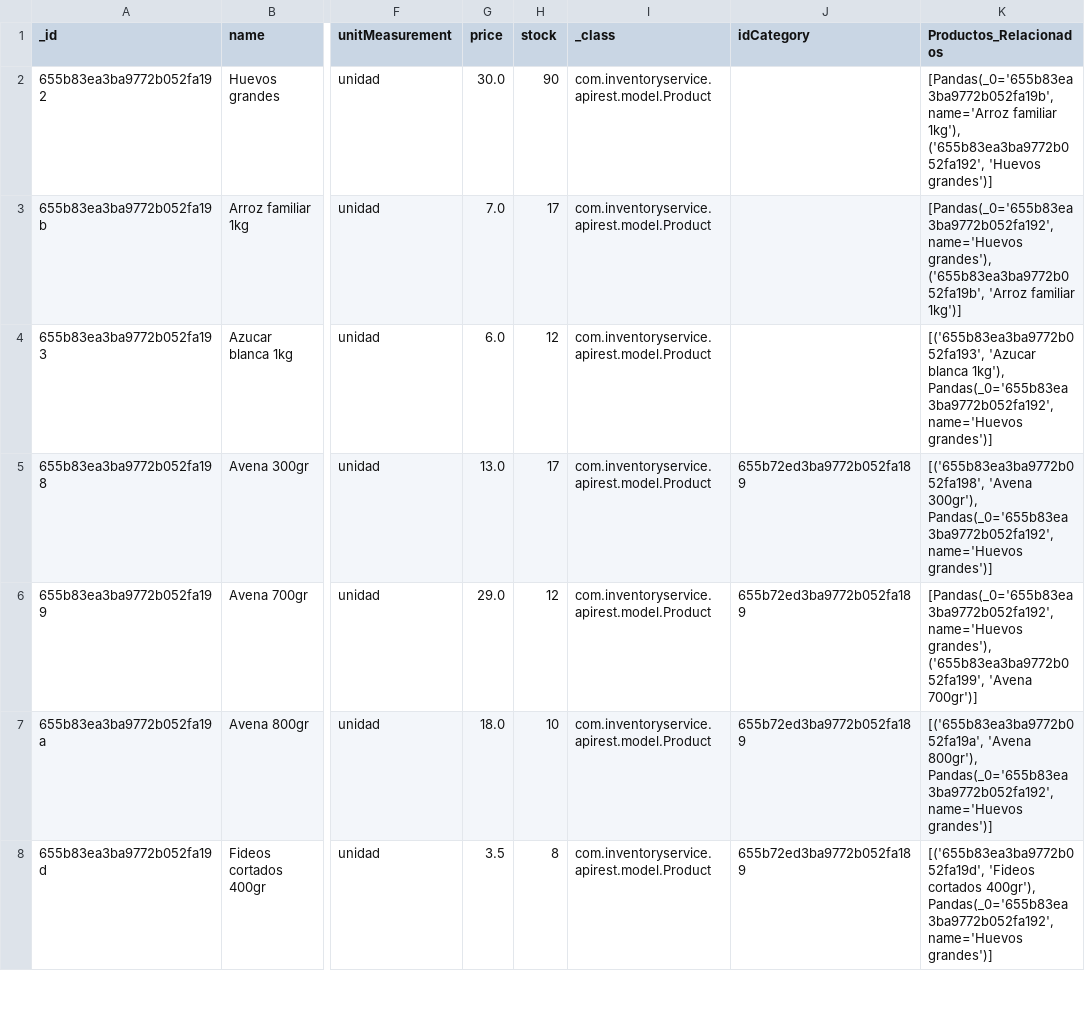
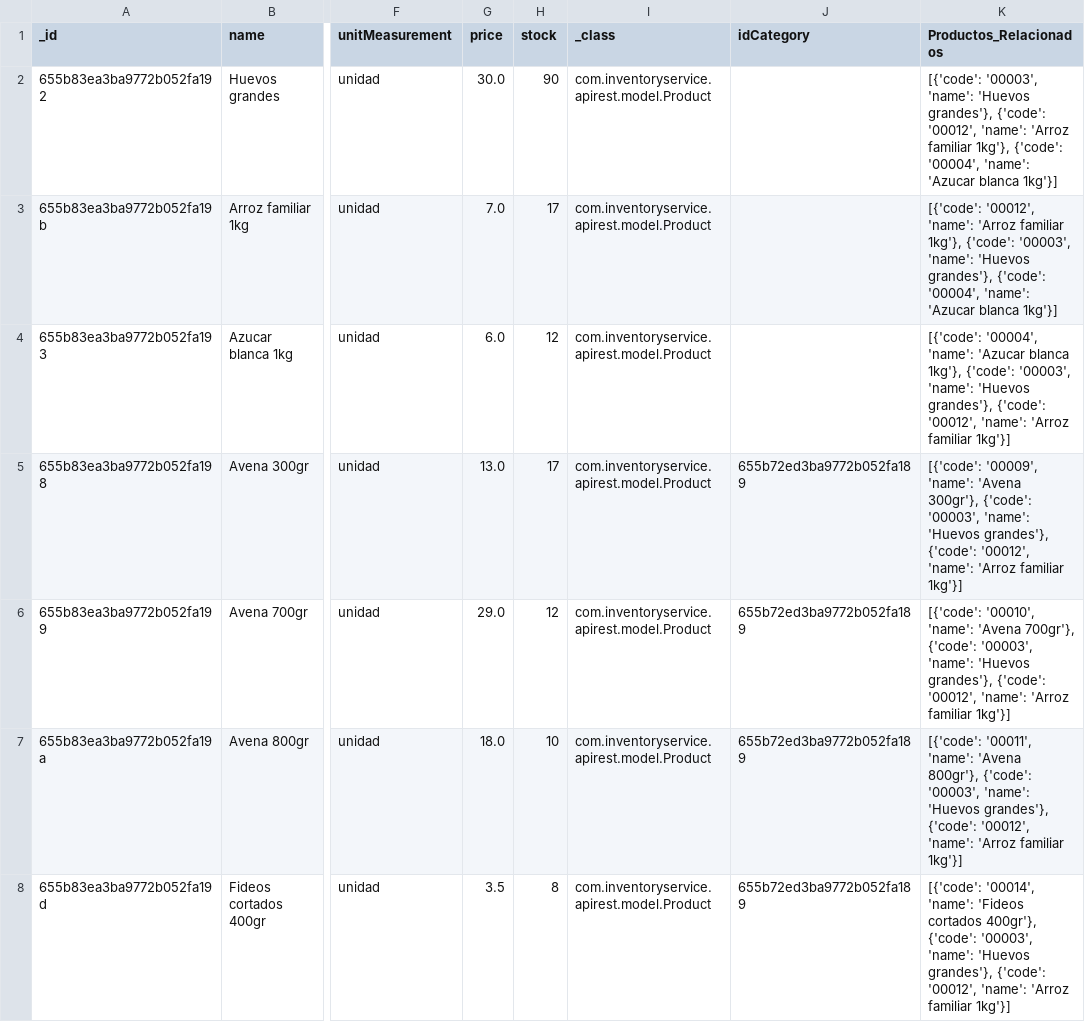
Before and after one commit to Dianaerika2000/sales-microservices, a CSV file: src/dataset_con_relaciones.csv, drawn as a sheet; only a part is shown, gaps mark what is left out; the diff covers the shown part only; the diff names each change by its address in the sheet, - before the commit and + after, or states it on an @@ line.

Commit message:
new dataset

```diff
--- a/src/dataset_con_relaciones.csv
+++ b/src/dataset_con_relaciones.csv
-K2 (Productos_Relacionados): [Pandas(_0='655b83ea3ba9772b052fa19b', name='Arroz familiar 1kg'), ('655b83ea3ba9772b052fa192', 'Huevos grandes')]
+K2 (Productos_Relacionados): [{'code': '00003', 'name': 'Huevos grandes'}, {'code': '00012', 'name': 'Arroz familiar 1kg'}, {'code': '00004', 'name': 'Azucar blanca 1kg'}]
-K3 (Productos_Relacionados): [Pandas(_0='655b83ea3ba9772b052fa192', name='Huevos grandes'), ('655b83ea3ba9772b052fa19b', 'Arroz familiar 1kg')]
+K3 (Productos_Relacionados): [{'code': '00012', 'name': 'Arroz familiar 1kg'}, {'code': '00003', 'name': 'Huevos grandes'}, {'code': '00004', 'name': 'Azucar blanca 1kg'}]
-K4 (Productos_Relacionados): [('655b83ea3ba9772b052fa193', 'Azucar blanca 1kg'), Pandas(_0='655b83ea3ba9772b052fa192', name='Huevos grandes')]
+K4 (Productos_Relacionados): [{'code': '00004', 'name': 'Azucar blanca 1kg'}, {'code': '00003', 'name': 'Huevos grandes'}, {'code': '00012', 'name': 'Arroz familiar 1kg'}]
-K5 (Productos_Relacionados): [('655b83ea3ba9772b052fa198', 'Avena 300gr'), Pandas(_0='655b83ea3ba9772b052fa192', name='Huevos grandes')]
+K5 (Productos_Relacionados): [{'code': '00009', 'name': 'Avena 300gr'}, {'code': '00003', 'name': 'Huevos grandes'}, {'code': '00012', 'name': 'Arroz familiar 1kg'}]
-K6 (Productos_Relacionados): [Pandas(_0='655b83ea3ba9772b052fa192', name='Huevos grandes'), ('655b83ea3ba9772b052fa199', 'Avena 700gr')]
+K6 (Productos_Relacionados): [{'code': '00010', 'name': 'Avena 700gr'}, {'code': '00003', 'name': 'Huevos grandes'}, {'code': '00012', 'name': 'Arroz familiar 1kg'}]
-K7 (Productos_Relacionados): [('655b83ea3ba9772b052fa19a', 'Avena 800gr'), Pandas(_0='655b83ea3ba9772b052fa192', name='Huevos grandes')]
+K7 (Productos_Relacionados): [{'code': '00011', 'name': 'Avena 800gr'}, {'code': '00003', 'name': 'Huevos grandes'}, {'code': '00012', 'name': 'Arroz familiar 1kg'}]
-K8 (Productos_Relacionados): [('655b83ea3ba9772b052fa19d', 'Fideos cortados 400gr'), Pandas(_0='655b83ea3ba9772b052fa192', name='Huevos grandes')]
+K8 (Productos_Relacionados): [{'code': '00014', 'name': 'Fideos cortados 400gr'}, {'code': '00003', 'name': 'Huevos grandes'}, {'code': '00012', 'name': 'Arroz familiar 1kg'}]
```
Also changed, not shown: 105 edited cells elsewhere in this file.
